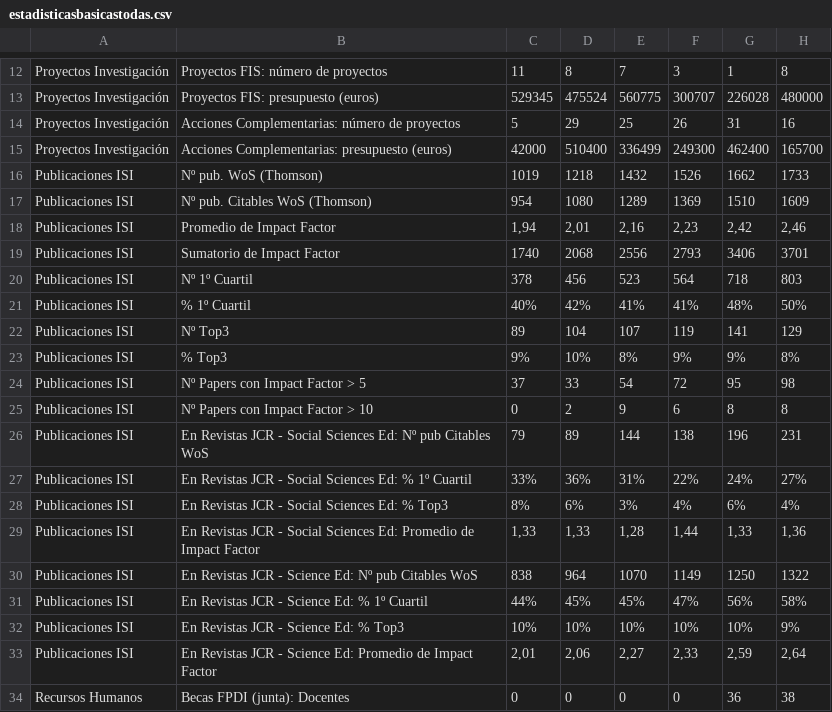
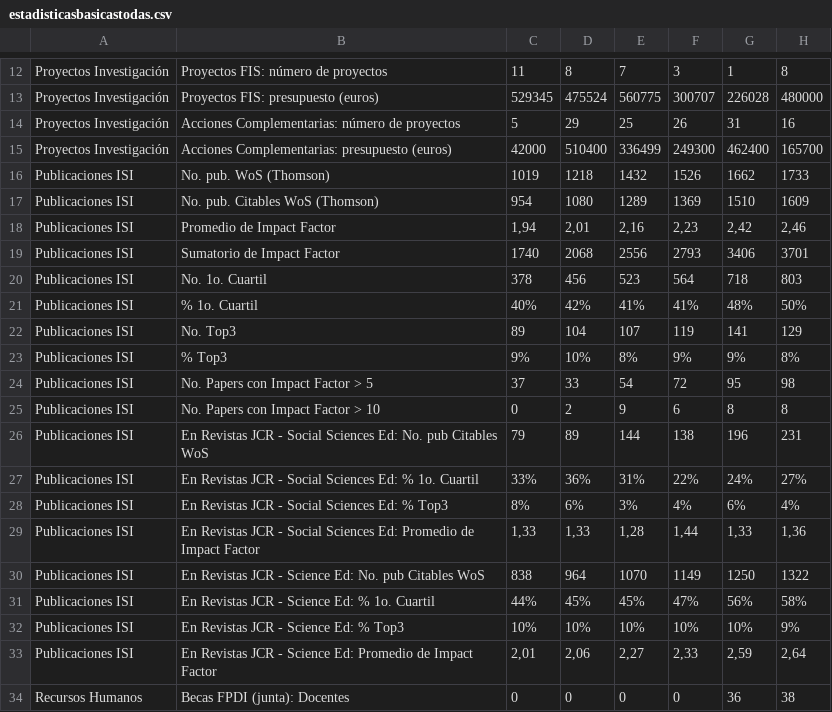
Before and after one commit to JJ/data-vis, a CSV file: data/estadisticasbasicastodas.csv, drawn as a sheet; only a part is shown, gaps mark what is left out; the diff names each change by its address in the sheet, - before the commit and + after, or states it on an @@ line.

```diff
--- a/data/estadisticasbasicastodas.csv
+++ b/data/estadisticasbasicastodas.csv
-B16: Nº pub. WoS (Thomson)
+B16: No. pub. WoS (Thomson)
-B17: Nº pub. Citables WoS (Thomson)
+B17: No. pub. Citables WoS (Thomson)
-B20: Nº 1º Cuartil
+B20: No. 1o. Cuartil
-B21: % 1º Cuartil
+B21: % 1o. Cuartil
-B22: Nº Top3
+B22: No. Top3
-B24: Nº Papers con Impact Factor > 5
+B24: No. Papers con Impact Factor > 5
-B25: Nº Papers con Impact Factor > 10
+B25: No. Papers con Impact Factor > 10
-B26: …Sciences Ed: Nº pub Citables…
+B26: …Sciences Ed: No. pub Citables…
-B27: …Ed: % 1º Cuartil
+B27: …Ed: % 1o. Cuartil
-B30: …Science Ed: Nº pub Citables…
+B30: …Science Ed: No. pub Citables…
-B31: En Revistas JCR - Science Ed: % 1º Cuartil
+B31: En Revistas JCR - Science Ed: % 1o. Cuartil
```
Also changed, not shown: 3 other files.
